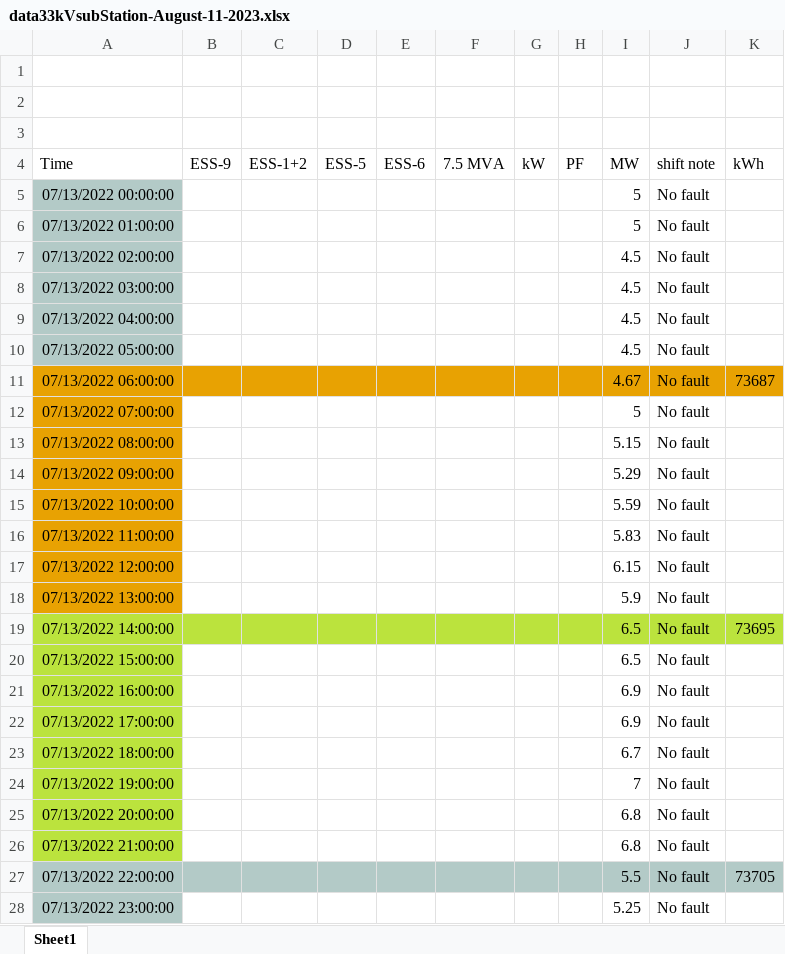
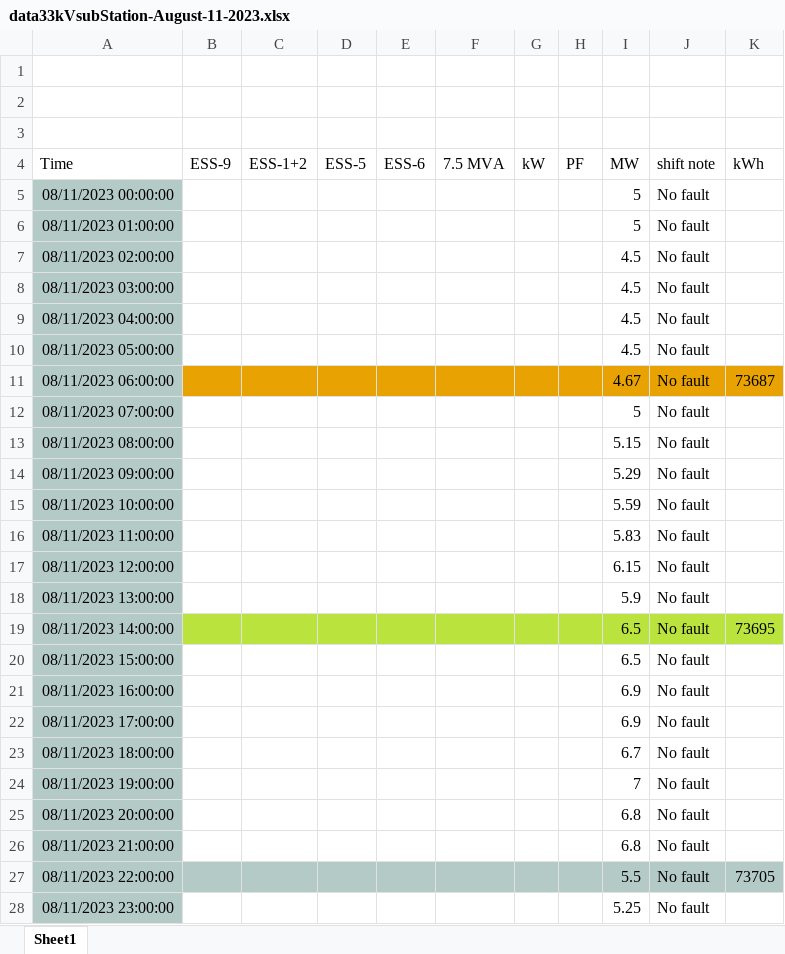
Before and after one commit to SusannaJoseph49/Power_grids_hw2, an Excel workbook: digitizedData/data33kVsubStation-August-11-2023.xlsx, sheet Sheet1, drawn as a sheet; values as stored, in another font and other column widths than the file's, no borders; the diff names each change by its address in the sheet, - before the commit and + after, or states it on an @@ line.

```diff
--- a/digitizedData/data33kVsubStation-August-11-2023.xlsx (sheet Sheet1)
+++ b/digitizedData/data33kVsubStation-August-11-2023.xlsx (sheet Sheet1)
-A5 (Time): 07/13/2022 00:00:00
+A5 (Time): 08/11/2023 00:00:00
-A6 (Time): 07/13/2022 01:00:00
+A6 (Time): 08/11/2023 01:00:00
-A7 (Time): 07/13/2022 02:00:00
+A7 (Time): 08/11/2023 02:00:00
-A8 (Time): 07/13/2022 03:00:00
+A8 (Time): 08/11/2023 03:00:00
-A9 (Time): 07/13/2022 04:00:00
+A9 (Time): 08/11/2023 04:00:00
-A10 (Time): 07/13/2022 05:00:00
+A10 (Time): 08/11/2023 05:00:00
-A11 (Time): 07/13/2022 06:00:00
+A11 (Time): 08/11/2023 06:00:00
-A11:A18 fill: #E8A202
+A11:A18 fill: #B3CAC7
-A12 (Time): 07/13/2022 07:00:00
+A12 (Time): 08/11/2023 07:00:00
-A13 (Time): 07/13/2022 08:00:00
+A13 (Time): 08/11/2023 08:00:00
-A14 (Time): 07/13/2022 09:00:00
+A14 (Time): 08/11/2023 09:00:00
-A15 (Time): 07/13/2022 10:00:00
+A15 (Time): 08/11/2023 10:00:00
-A16 (Time): 07/13/2022 11:00:00
+A16 (Time): 08/11/2023 11:00:00
-A17 (Time): 07/13/2022 12:00:00
+A17 (Time): 08/11/2023 12:00:00
-A18 (Time): 07/13/2022 13:00:00
+A18 (Time): 08/11/2023 13:00:00
-A19 (Time): 07/13/2022 14:00:00
+A19 (Time): 08/11/2023 14:00:00
-A19:A26 fill: #BBE33D
+A19:A26 fill: #B3CAC7
-A20 (Time): 07/13/2022 15:00:00
+A20 (Time): 08/11/2023 15:00:00
-A21 (Time): 07/13/2022 16:00:00
+A21 (Time): 08/11/2023 16:00:00
-A22 (Time): 07/13/2022 17:00:00
+A22 (Time): 08/11/2023 17:00:00
-A23 (Time): 07/13/2022 18:00:00
+A23 (Time): 08/11/2023 18:00:00
-A24 (Time): 07/13/2022 19:00:00
+A24 (Time): 08/11/2023 19:00:00
-A25 (Time): 07/13/2022 20:00:00
+A25 (Time): 08/11/2023 20:00:00
-A26 (Time): 07/13/2022 21:00:00
+A26 (Time): 08/11/2023 21:00:00
-A27 (Time): 07/13/2022 22:00:00
+A27 (Time): 08/11/2023 22:00:00
-A28 (Time): 07/13/2022 23:00:00
+A28 (Time): 08/11/2023 23:00:00
```
Also changed, not shown: digitizedData/data33kVsubStation-August-14-2023.xlsx, digitizedData/data33kVsubStation-August-16-2023.xlsx, 29 other files.
